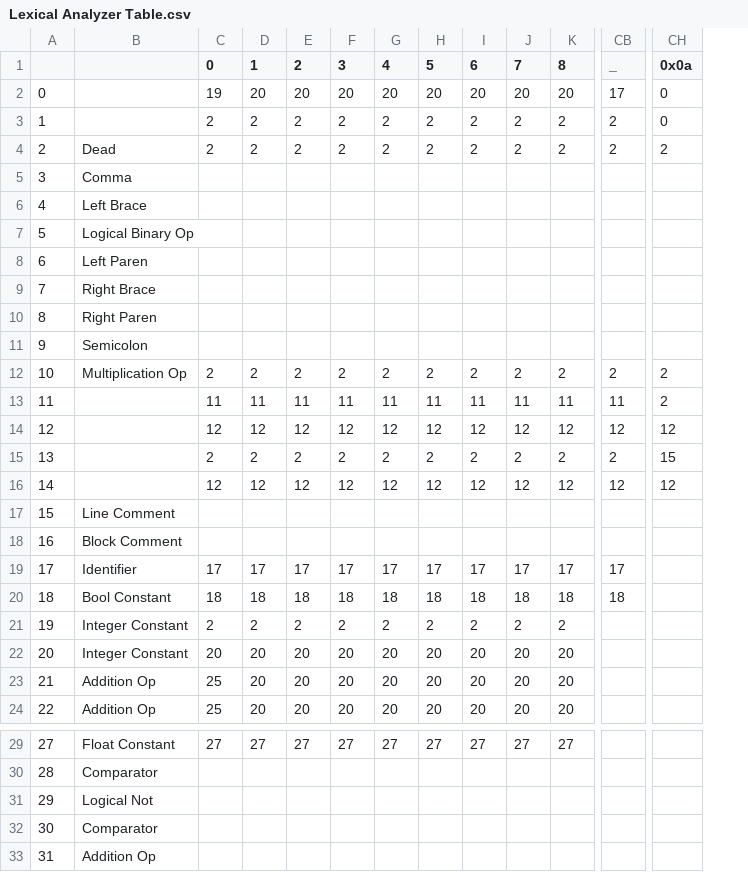
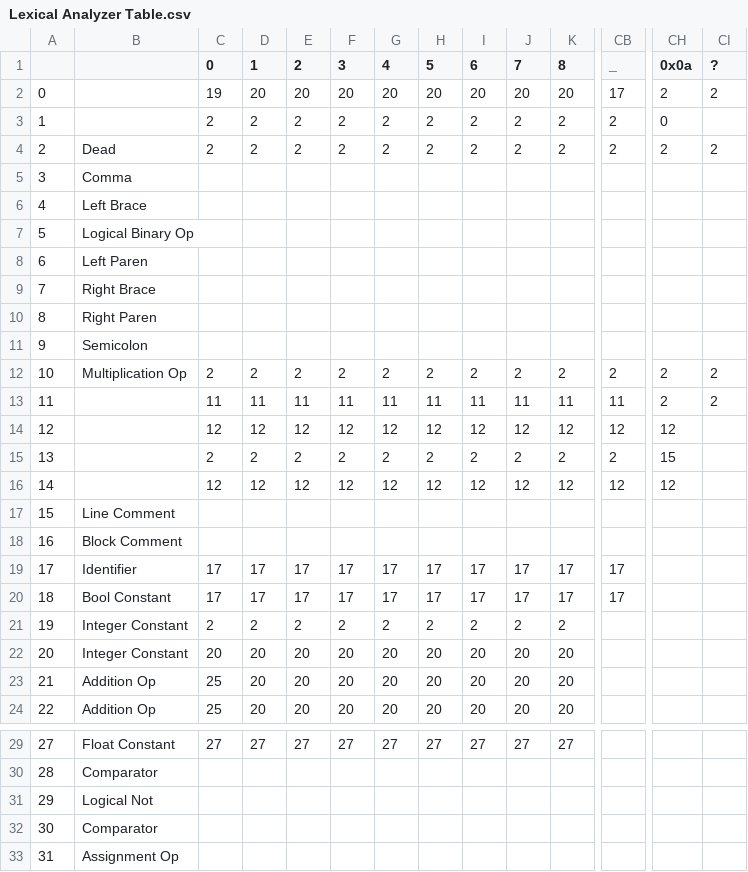
Before and after one commit to HumbleHominid/Lexical-Analyzer, a CSV file: C#/LexicaAnalyzer/LexicaAnalyzer/bin/Debug/Lexical Analyzer Table.csv, drawn as a sheet; only a part is shown, gaps mark what is left out; removed rows and columns are numbered as before the commit, all else as after; rows hold the shown columns only; the diff names each change by its address in the sheet, - before the commit and + after, or states it on an @@ line.

```diff
--- a/C#/LexicaAnalyzer/LexicaAnalyzer/bin/Debug/Lexical Analyzer Table.csv
+++ b/C#/LexicaAnalyzer/LexicaAnalyzer/bin/Debug/Lexical Analyzer Table.csv
+column CI (?), rows 2-13: 2 |  | 2 |  |  |  |  |  |  |  | 2 | 2
-CH2 (0x0a): 0
+CH2 (0x0a): 2
-row 17: 15 | Line Comment
+row 17: 15 | Line Comment
-row 20: 18 | Bool Constant | 18 | 18 | 18 | 18 | 18 | 18 | 18 | 18 | 18 | 18
+row 20: 18 | Bool Constant | 17 | 17 | 17 | 17 | 17 | 17 | 17 | 17 | 17 | 17
-B33: Addition Op
+B33: Assignment Op
```
Also changed, not shown: 13 other files.
